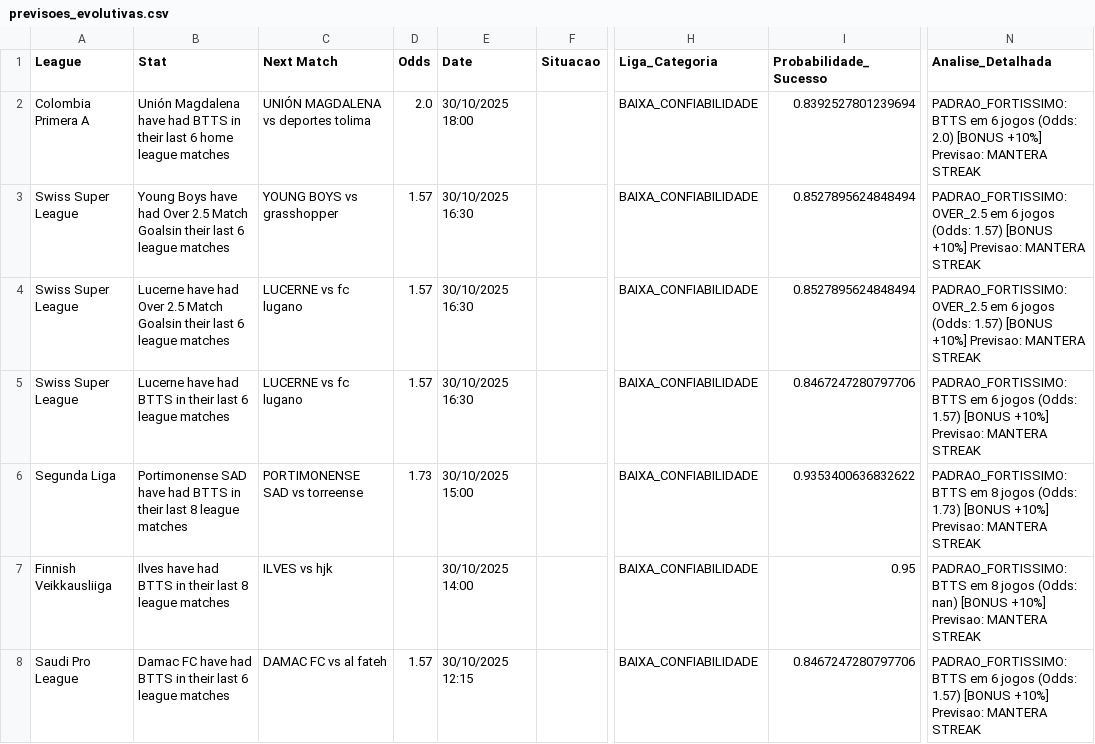
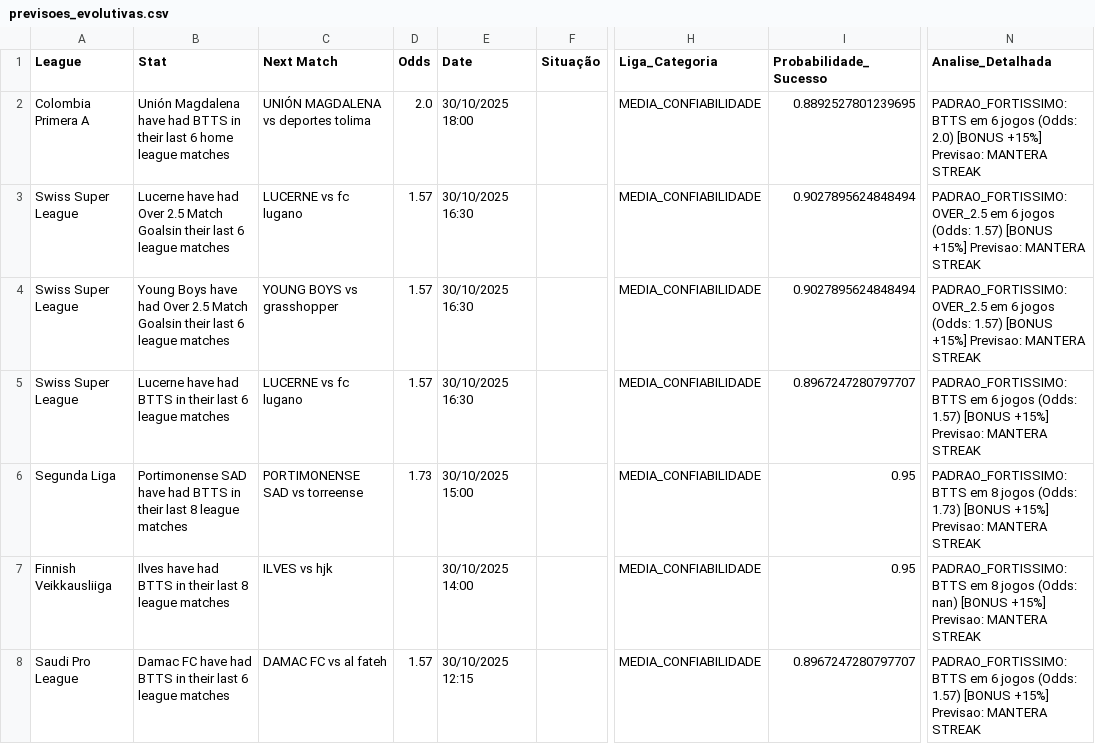
Before and after one commit to alexsandro83/analiseComIa, a CSV file: previsoes_evolutivas.csv, drawn as a sheet; only a part is shown, gaps mark what is left out; the diff covers the shown part only; the diff names each change by its address in the sheet, - before the commit and + after, or states it on an @@ line.

Commit message:
ajuste no codigo para ficar padrão Situação

```diff
--- a/previsoes_evolutivas.csv
+++ b/previsoes_evolutivas.csv
-F1: Situacao
+F1: Situação
-H2:H8 (Liga_Categoria): BAIXA_CONFIABILIDADE
+H2:H8 (Liga_Categoria): MEDIA_CONFIABILIDADE
-I2 (Probabilidade_Sucesso): 0.8392527801239694
+I2 (Probabilidade_Sucesso): 0.8892527801239695
-N2 (Analise_Detalhada): …2.0) [BONUS +10%] Previsao: MANTERA…
+N2 (Analise_Detalhada): …2.0) [BONUS +15%] Previsao: MANTERA…
-B3 (Stat): Young Boys have had…
+B3 (Stat): Lucerne have had…
-C3 (Next Match): YOUNG BOYS vs grasshopper
+C3 (Next Match): LUCERNE vs fc lugano
-I3:I4 (Probabilidade_Sucesso): 0.8527895624848494
+I3:I4 (Probabilidade_Sucesso): 0.9027895624848494
-N3:N4 (Analise_Detalhada): …1.57) [BONUS +10%] Previsao: MANTERA…
+N3:N4 (Analise_Detalhada): …1.57) [BONUS +15%] Previsao: MANTERA…
-B4 (Stat): Lucerne have had…
+B4 (Stat): Young Boys have had…
-C4 (Next Match): LUCERNE vs fc lugano
+C4 (Next Match): YOUNG BOYS vs grasshopper
-I5 (Probabilidade_Sucesso): 0.8467247280797706
+I5 (Probabilidade_Sucesso): 0.8967247280797707
-N5 (Analise_Detalhada): …1.57) [BONUS +10%] Previsao: MANTERA…
+N5 (Analise_Detalhada): …1.57) [BONUS +15%] Previsao: MANTERA…
-I6 (Probabilidade_Sucesso): 0.9353400636832622
+I6 (Probabilidade_Sucesso): 0.95
-N6 (Analise_Detalhada): …1.73) [BONUS +10%] Previsao: MANTERA…
+N6 (Analise_Detalhada): …1.73) [BONUS +15%] Previsao: MANTERA…
-N7 (Analise_Detalhada): …nan) [BONUS +10%] Previsao: MANTERA…
+N7 (Analise_Detalhada): …nan) [BONUS +15%] Previsao: MANTERA…
-I8 (Probabilidade_Sucesso): 0.8467247280797706
+I8 (Probabilidade_Sucesso): 0.8967247280797707
-N8 (Analise_Detalhada): …1.57) [BONUS +10%] Previsao: MANTERA…
+N8 (Analise_Detalhada): …1.57) [BONUS +15%] Previsao: MANTERA…
```
Also changed, not shown: 1 added row, 3 removed rows and 26 edited cells elsewhere in this file, previsoes_evolutivas-21-10+25.csv, 6 other files.
